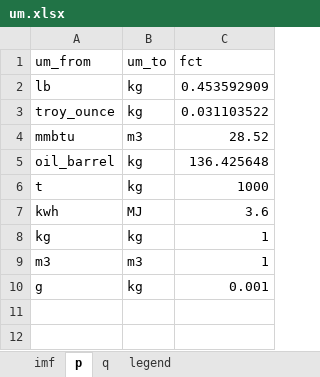
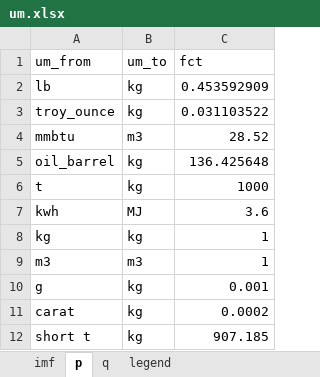
Before and after one commit to giuliomela/clccr, an Excel workbook: data-raw/um.xlsx, sheet p, drawn as a sheet; values as stored, in another font and other column widths than the file's, no borders; the diff names each change by its address in the sheet, - before the commit and + after, or states it on an @@ line.

```diff
--- a/data-raw/um.xlsx (sheet p)
+++ b/data-raw/um.xlsx (sheet p)
+row 11: carat | kg | 0.0002
+row 12: short t | kg | 907.185
```
Also changed, not shown: 11 other files.
